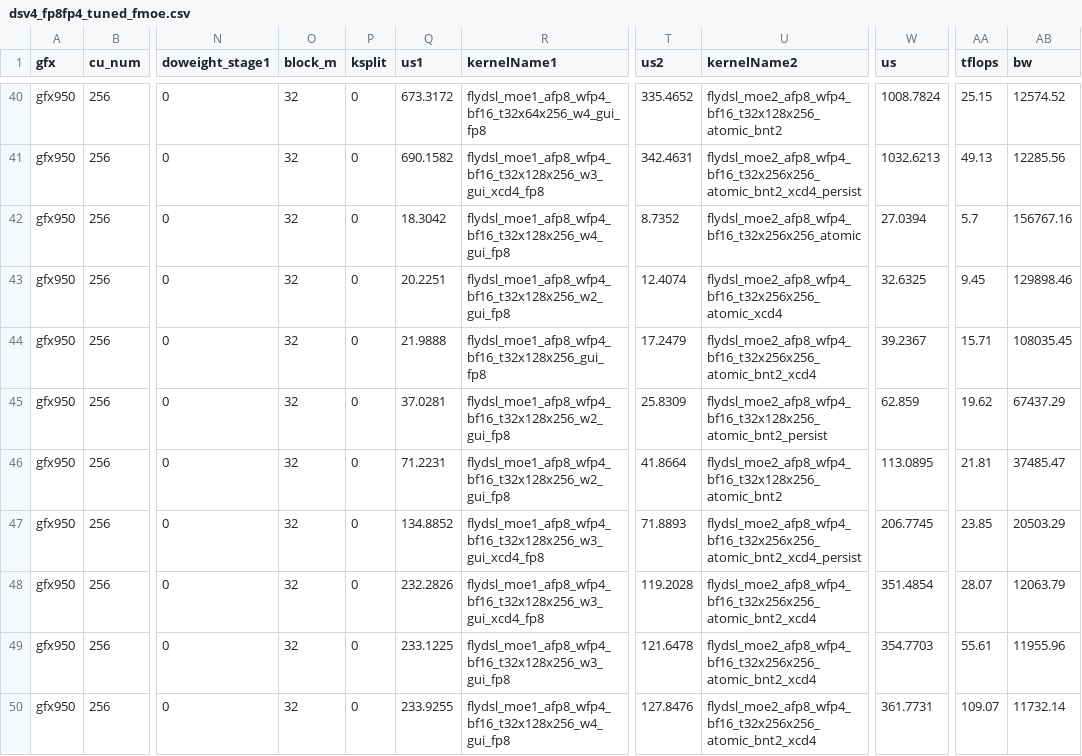
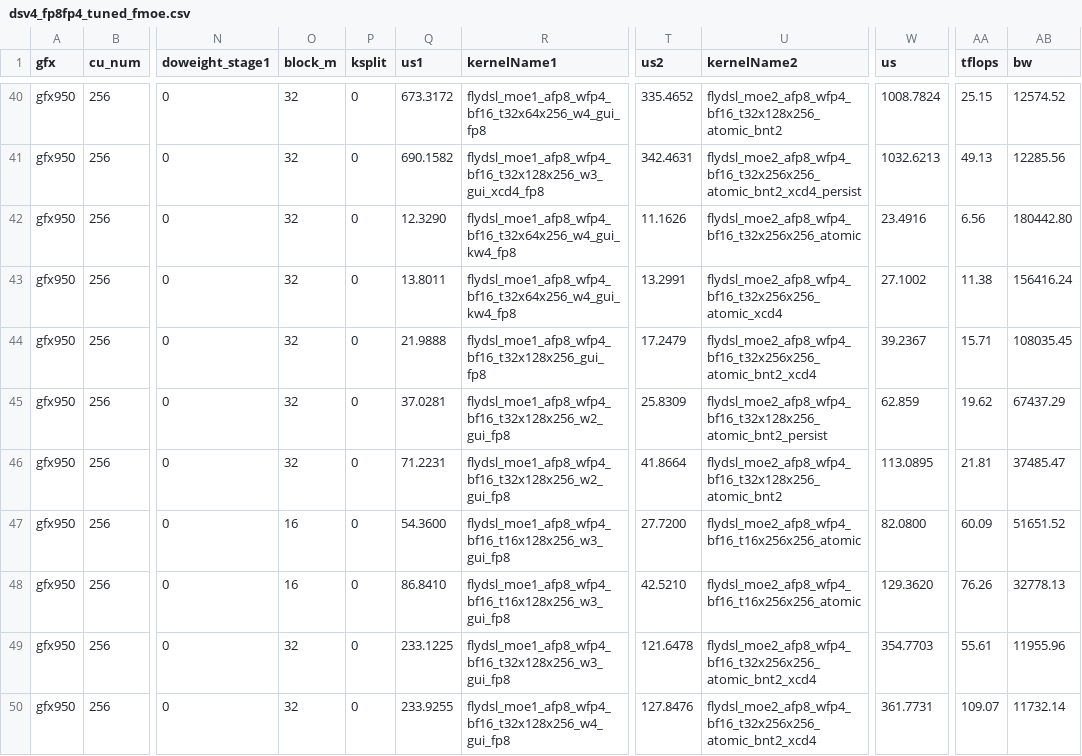
Before and after one commit to xiaobochen-amd/aiter, a CSV file: aiter/configs/model_configs/dsv4_fp8fp4_tuned_fmoe.csv, drawn as a sheet; only a part is shown, gaps mark what is left out; the diff names each change by its address in the sheet, - before the commit and + after, or states it on an @@ line.

```diff
--- a/aiter/configs/model_configs/dsv4_fp8fp4_tuned_fmoe.csv
+++ b/aiter/configs/model_configs/dsv4_fp8fp4_tuned_fmoe.csv
-Q42 (us1): 18.3042
+Q42 (us1): 12.3290
-R42 (kernelName1): flydsl_moe1_afp8_wfp4_bf16_t32x128x256_w4_gui_fp8
+R42 (kernelName1): flydsl_moe1_afp8_wfp4_bf16_t32x64x256_w4_gui_kw4_fp8
-T42 (us2): 8.7352
+T42 (us2): 11.1626
-W42 (us): 27.0394
+W42 (us): 23.4916
-AA42 (tflops): 5.7
+AA42 (tflops): 6.56
-AB42 (bw): 156767.16
+AB42 (bw): 180442.80
-Q43 (us1): 20.2251
+Q43 (us1): 13.8011
-R43 (kernelName1): flydsl_moe1_afp8_wfp4_bf16_t32x128x256_w2_gui_fp8
+R43 (kernelName1): flydsl_moe1_afp8_wfp4_bf16_t32x64x256_w4_gui_kw4_fp8
-T43 (us2): 12.4074
+T43 (us2): 13.2991
-W43 (us): 32.6325
+W43 (us): 27.1002
-AA43 (tflops): 9.45
+AA43 (tflops): 11.38
-AB43 (bw): 129898.46
+AB43 (bw): 156416.24
-O47:O48 (block_m): 32
+O47:O48 (block_m): 16
-Q47 (us1): 134.8852
+Q47 (us1): 54.3600
-R47:R48 (kernelName1): flydsl_moe1_afp8_wfp4_bf16_t32x128x256_w3_gui_xcd4_fp8
+R47:R48 (kernelName1): flydsl_moe1_afp8_wfp4_bf16_t16x128x256_w3_gui_fp8
-T47 (us2): 71.8893
+T47 (us2): 27.7200
-U47 (kernelName2): flydsl_moe2_afp8_wfp4_bf16_t32x256x256_atomic_bnt2_xcd4_persist
+U47 (kernelName2): flydsl_moe2_afp8_wfp4_bf16_t16x256x256_atomic
-W47 (us): 206.7745
+W47 (us): 82.0800
-AA47 (tflops): 23.85
+AA47 (tflops): 60.09
-AB47 (bw): 20503.29
+AB47 (bw): 51651.52
-Q48 (us1): 232.2826
+Q48 (us1): 86.8410
-T48 (us2): 119.2028
+T48 (us2): 42.5210
-U48 (kernelName2): flydsl_moe2_afp8_wfp4_bf16_t32x256x256_atomic_bnt2_xcd4
+U48 (kernelName2): flydsl_moe2_afp8_wfp4_bf16_t16x256x256_atomic
-W48 (us): 351.4854
+W48 (us): 129.3620
-AA48 (tflops): 28.07
+AA48 (tflops): 76.26
-AB48 (bw): 12063.79
+AB48 (bw): 32778.13
```
Also changed, not shown: 3 other files.
